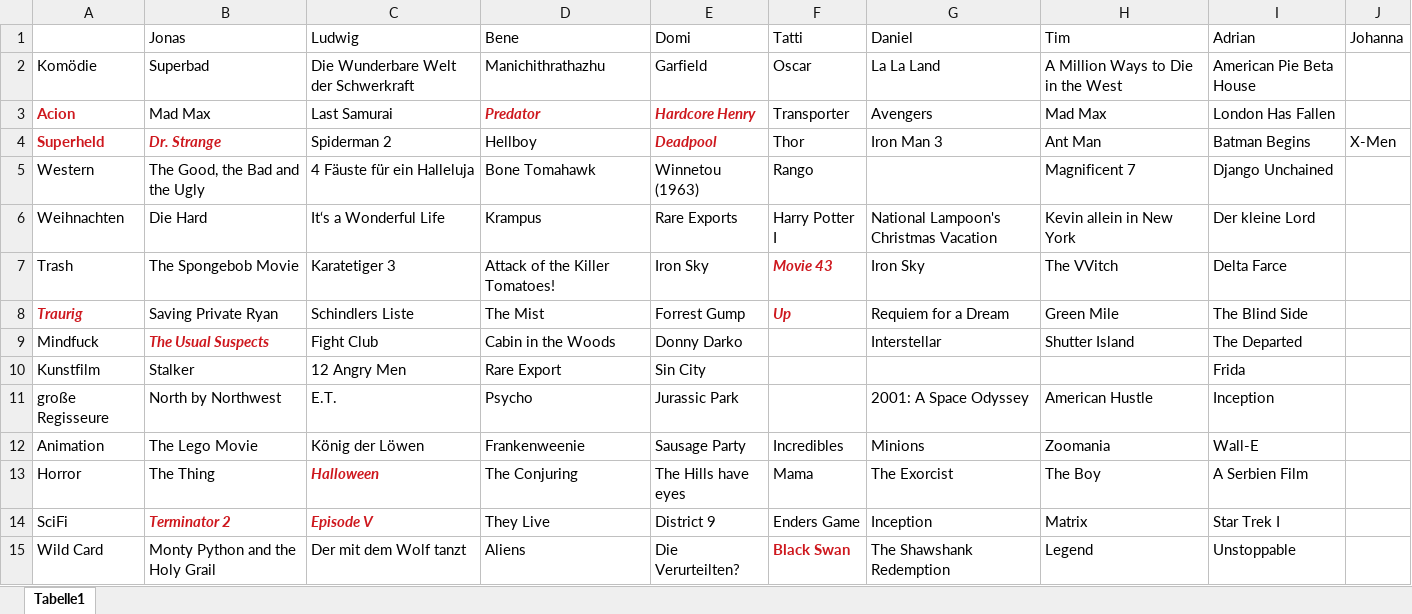
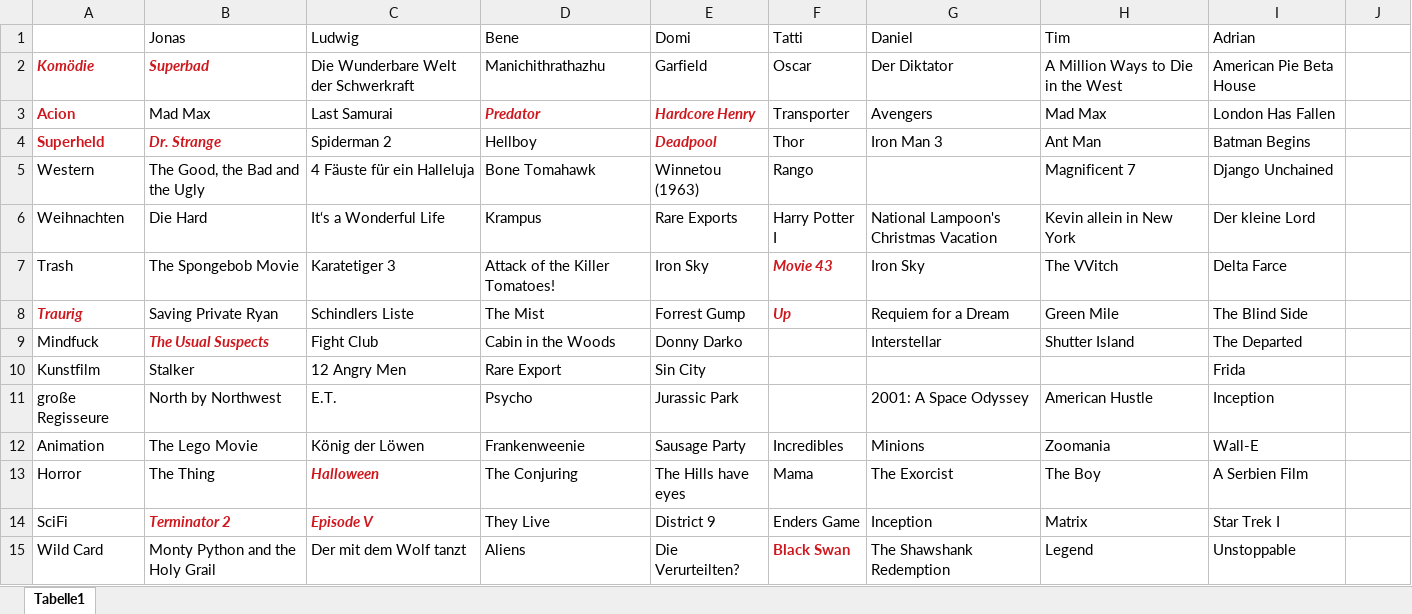
Before and after one commit to jonas-fischer/filme, an Excel workbook: Filme.xlsx, sheet Tabelle1, drawn as a sheet; values as stored, in another font and other column widths than the file's, no borders; the diff names each change by its address in the sheet, - before the commit and + after, or states it on an @@ line.

Commit message:
Jonas Comedy

```diff
--- a/Filme.xlsx (sheet Tabelle1)
+++ b/Filme.xlsx (sheet Tabelle1)
-J1: Johanna
+J1: (empty)
@@ A2:B2 bold: off → on, italic: off → on, text colour: black → #CE181E @@
-G2 (Daniel): La La Land
+G2 (Daniel): Der Diktator
-J4: X-Men
+J4: (empty)
```
